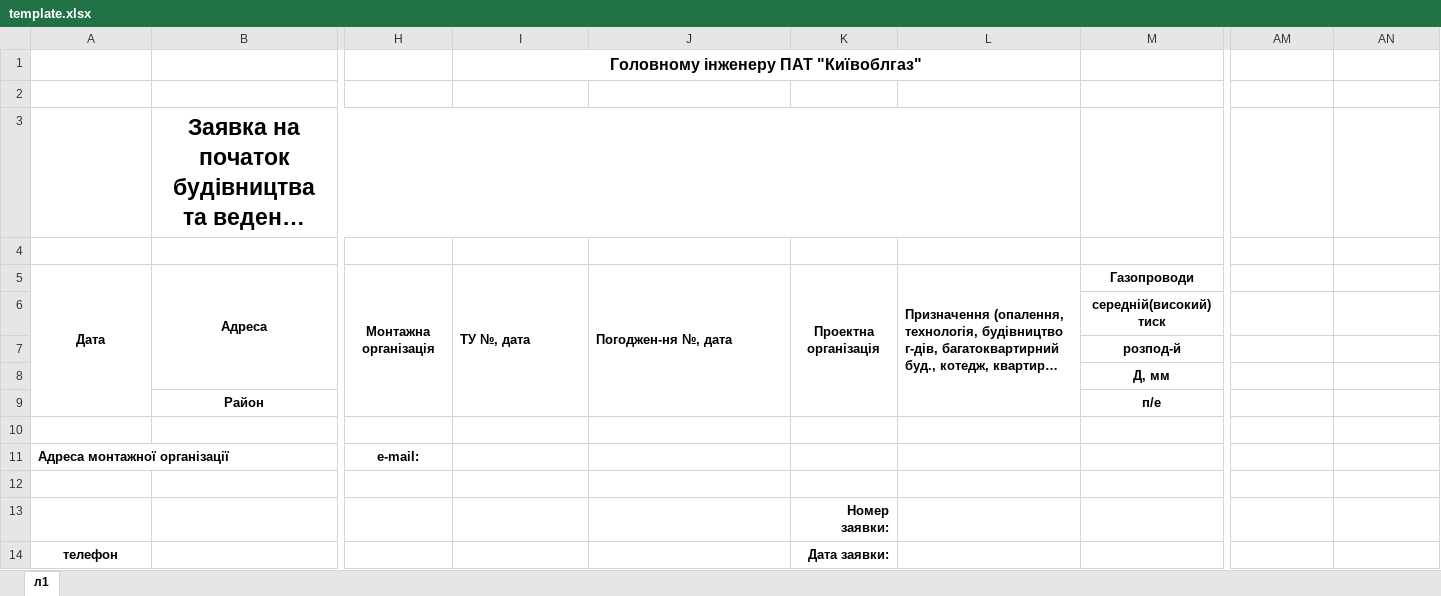
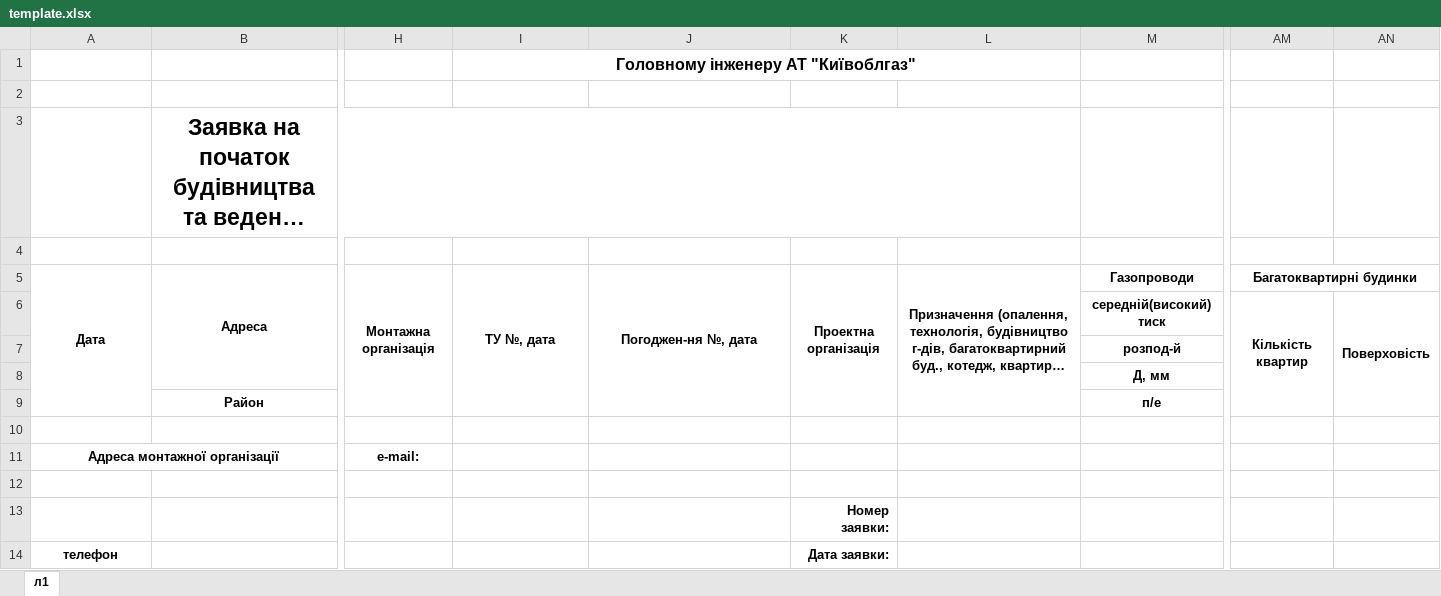
Before and after one commit to VetalMart/simpleAsk, an Excel workbook: for_xlsx/template.xlsx, sheet л1, drawn as a sheet; only a part is shown, gaps mark what is left out; long unchanged cells end in …; values as stored, in another font and other column widths than the file's, no borders; conditional formats not drawn; the diff names each change by its address in the sheet, - before the commit and + after, or states it on an @@ line.

```diff
--- a/for_xlsx/template.xlsx (sheet л1)
+++ b/for_xlsx/template.xlsx (sheet л1)
-I1: Головному інженеру ПАТ "Київоблгаз"
+I1: Головному інженеру АТ "Київоблгаз"
-I5:J5 alignment: left
+I5:J5 alignment: center
-L5 alignment: left
+L5 alignment: center
-AM5: (empty)
+AM5: Багатоквартирні будинки
+AM5:AN5 merged
-AM6: (empty)
+AM6: Кількість квартир
+AM6:AM9 merged
-AN6: (empty)
+AN6: Поверховість
+AN6:AN9 merged
-A11 alignment: left
+A11 alignment: center
```
Also changed, not shown: for_xlsx/magazin.xlsx, шаблон_заявки.xlsx, 3 other files.
